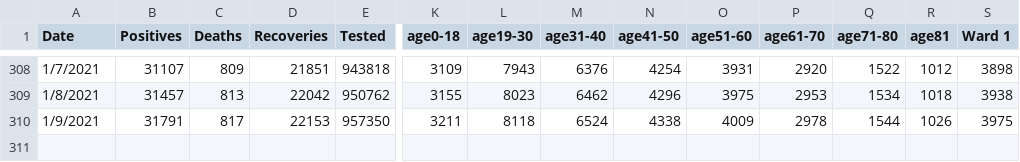
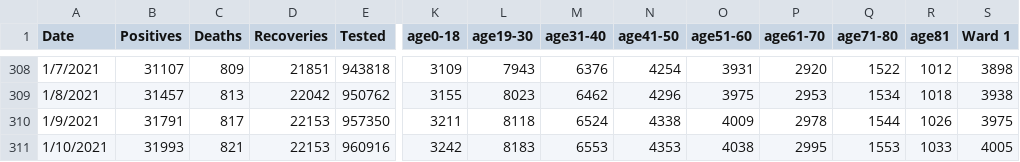
Before and after one commit to rstahlin/rstahlin.github.io, a CSV file: data.csv, drawn as a sheet; only a part is shown, gaps mark what is left out; rows hold the shown columns only; the diff names each change by its address in the sheet, - before the commit and + after, or states it on an @@ line.

Commit message:
new data 20210110 pt 2

```diff
--- a/data.csv
+++ b/data.csv
+row 311: 1/10/2021 | 31993 | 821 | 22153 | 960916 | 3242 | 8183 | 6553 | 4353 | 4038 | 2995 | 1553 | 1033 | 4005
```
Also changed, not shown: 2 other files.
